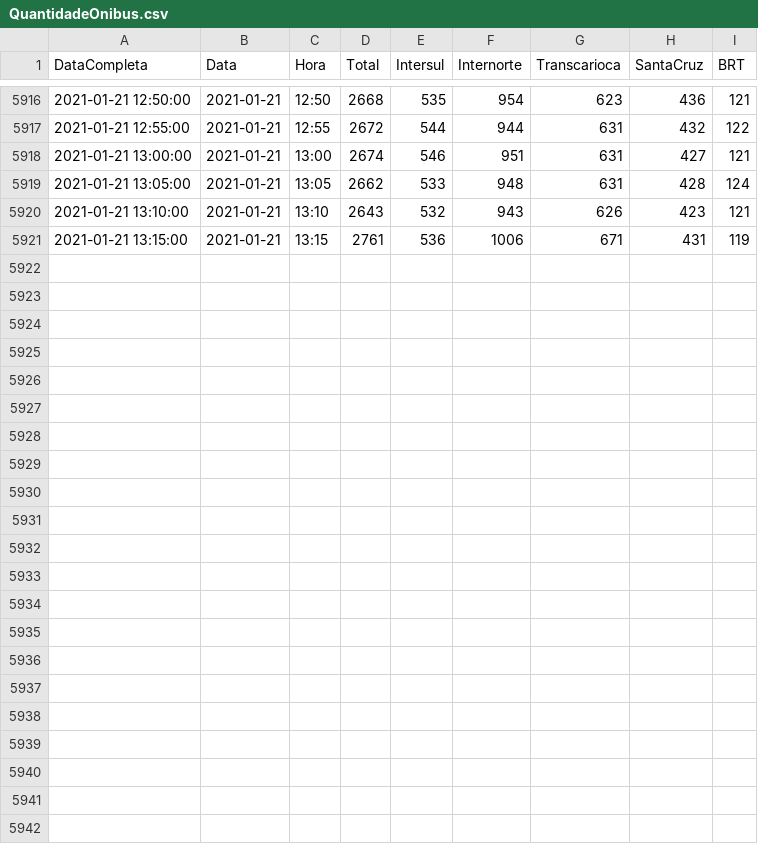
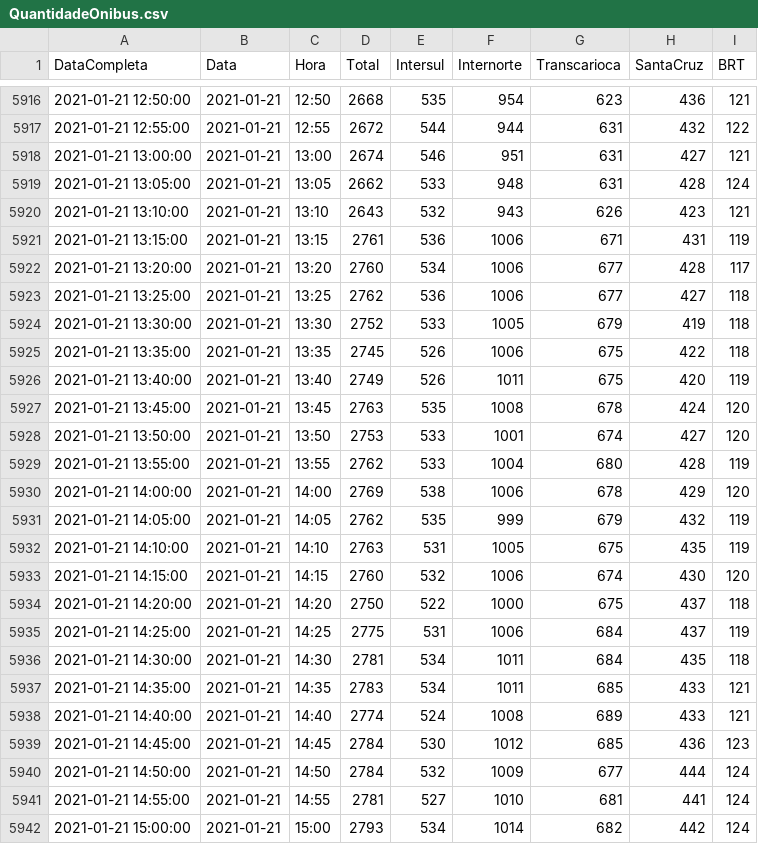
Before and after one commit to gbragaalves/OnibusRio, a CSV file: QuantidadeOnibus/QuantidadeOnibus.csv, drawn as a sheet; only a part is shown, gaps mark what is left out; the diff names each change by its address in the sheet, - before the commit and + after, or states it on an @@ line.

```diff
--- a/QuantidadeOnibus/QuantidadeOnibus.csv
+++ b/QuantidadeOnibus/QuantidadeOnibus.csv
+row 5922: 2021-01-21 13:20:00 | 2021-01-21 | 13:20 | 2760 | 534 | 1006 | 677 | 428 | 117
+row 5923: 2021-01-21 13:25:00 | 2021-01-21 | 13:25 | 2762 | 536 | 1006 | 677 | 427 | 118
+row 5924: 2021-01-21 13:30:00 | 2021-01-21 | 13:30 | 2752 | 533 | 1005 | 679 | 419 | 118
+row 5925: 2021-01-21 13:35:00 | 2021-01-21 | 13:35 | 2745 | 526 | 1006 | 675 | 422 | 118
+row 5926: 2021-01-21 13:40:00 | 2021-01-21 | 13:40 | 2749 | 526 | 1011 | 675 | 420 | 119
+row 5927: 2021-01-21 13:45:00 | 2021-01-21 | 13:45 | 2763 | 535 | 1008 | 678 | 424 | 120
+row 5928: 2021-01-21 13:50:00 | 2021-01-21 | 13:50 | 2753 | 533 | 1001 | 674 | 427 | 120
+row 5929: 2021-01-21 13:55:00 | 2021-01-21 | 13:55 | 2762 | 533 | 1004 | 680 | 428 | 119
+row 5930: 2021-01-21 14:00:00 | 2021-01-21 | 14:00 | 2769 | 538 | 1006 | 678 | 429 | 120
+row 5931: 2021-01-21 14:05:00 | 2021-01-21 | 14:05 | 2762 | 535 | 999 | 679 | 432 | 119
+row 5932: 2021-01-21 14:10:00 | 2021-01-21 | 14:10 | 2763 | 531 | 1005 | 675 | 435 | 119
+row 5933: 2021-01-21 14:15:00 | 2021-01-21 | 14:15 | 2760 | 532 | 1006 | 674 | 430 | 120
+row 5934: 2021-01-21 14:20:00 | 2021-01-21 | 14:20 | 2750 | 522 | 1000 | 675 | 437 | 118
+row 5935: 2021-01-21 14:25:00 | 2021-01-21 | 14:25 | 2775 | 531 | 1006 | 684 | 437 | 119
+row 5936: 2021-01-21 14:30:00 | 2021-01-21 | 14:30 | 2781 | 534 | 1011 | 684 | 435 | 118
+row 5937: 2021-01-21 14:35:00 | 2021-01-21 | 14:35 | 2783 | 534 | 1011 | 685 | 433 | 121
+row 5938: 2021-01-21 14:40:00 | 2021-01-21 | 14:40 | 2774 | 524 | 1008 | 689 | 433 | 121
+row 5939: 2021-01-21 14:45:00 | 2021-01-21 | 14:45 | 2784 | 530 | 1012 | 685 | 436 | 123
+row 5940: 2021-01-21 14:50:00 | 2021-01-21 | 14:50 | 2784 | 532 | 1009 | 677 | 444 | 124
+row 5941: 2021-01-21 14:55:00 | 2021-01-21 | 14:55 | 2781 | 527 | 1010 | 681 | 441 | 124
+row 5942: 2021-01-21 15:00:00 | 2021-01-21 | 15:00 | 2793 | 534 | 1014 | 682 | 442 | 124
```
Also changed, not shown: 1 other file.
